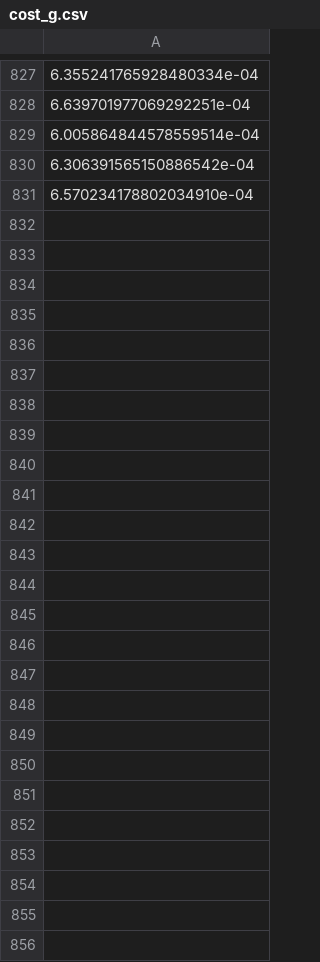
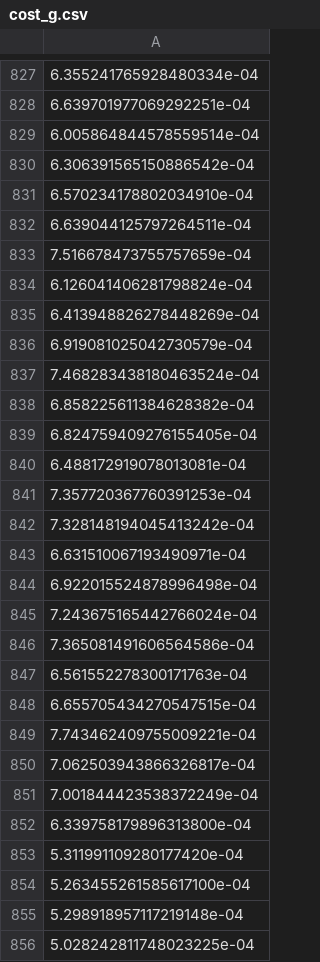
Before and after one commit to patsyuk03/thesis_2025, a CSV file: sampling_based_planner/data/cost_g.csv, drawn as a sheet; only a part is shown, gaps mark what is left out; the diff names each change by its address in the sheet, - before the commit and + after, or states it on an @@ line.

```diff
--- a/sampling_based_planner/data/cost_g.csv
+++ b/sampling_based_planner/data/cost_g.csv
+row 832: 6.639044125797264511e-04
+row 833: 7.516678473755757659e-04
+row 834: 6.126041406281798824e-04
+row 835: 6.413948826278448269e-04
+row 836: 6.919081025042730579e-04
+row 837: 7.468283438180463524e-04
+row 838: 6.858225611384628382e-04
+row 839: 6.824759409276155405e-04
+row 840: 6.488172919078013081e-04
+row 841: 7.357720367760391253e-04
+row 842: 7.328148194045413242e-04
+row 843: 6.631510067193490971e-04
+row 844: 6.922015524878996498e-04
+row 845: 7.243675165442766024e-04
+row 846: 7.365081491606564586e-04
+row 847: 6.561552278300171763e-04
+row 848: 6.655705434270547515e-04
+row 849: 7.743462409755009221e-04
+row 850: 7.062503943866326817e-04
+row 851: 7.001844423538372249e-04
+row 852: 6.339758179896313800e-04
+row 853: 5.311991109280177420e-04
+row 854: 5.263455261585617100e-04
+row 855: 5.298918957117219148e-04
+row 856: 5.028242811748023225e-04
```
Also changed, not shown: sampling_based_planner/data/cost_c.csv, sampling_based_planner/data/cost_r.csv, 3 other files.
